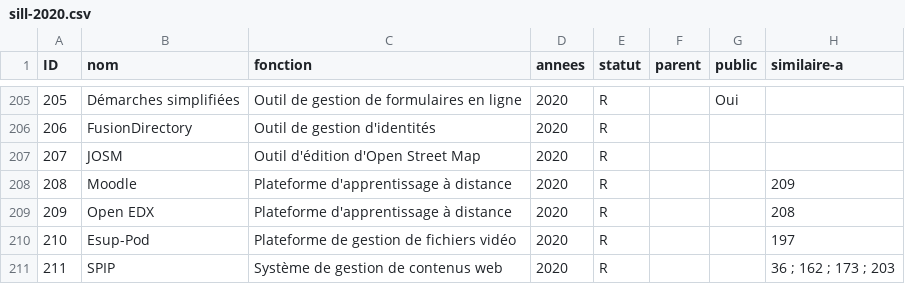
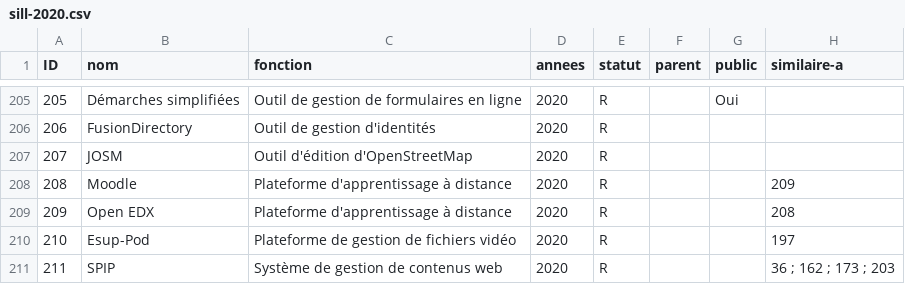
Before and after one commit to dzc34/sill, a CSV file: 2020/sill-2020.csv, drawn as a sheet; only a part is shown, gaps mark what is left out; the diff names each change by its address in the sheet, - before the commit and + after, or states it on an @@ line.

Commit message:
Correction orthographique
Fix https://github.com/DISIC/sill/issues/97#issuecomment-650234437

```diff
--- a/2020/sill-2020.csv
+++ b/2020/sill-2020.csv
-C207 (fonction): Outil d'édition d'Open Street Map
+C207 (fonction): Outil d'édition d'OpenStreetMap
```
